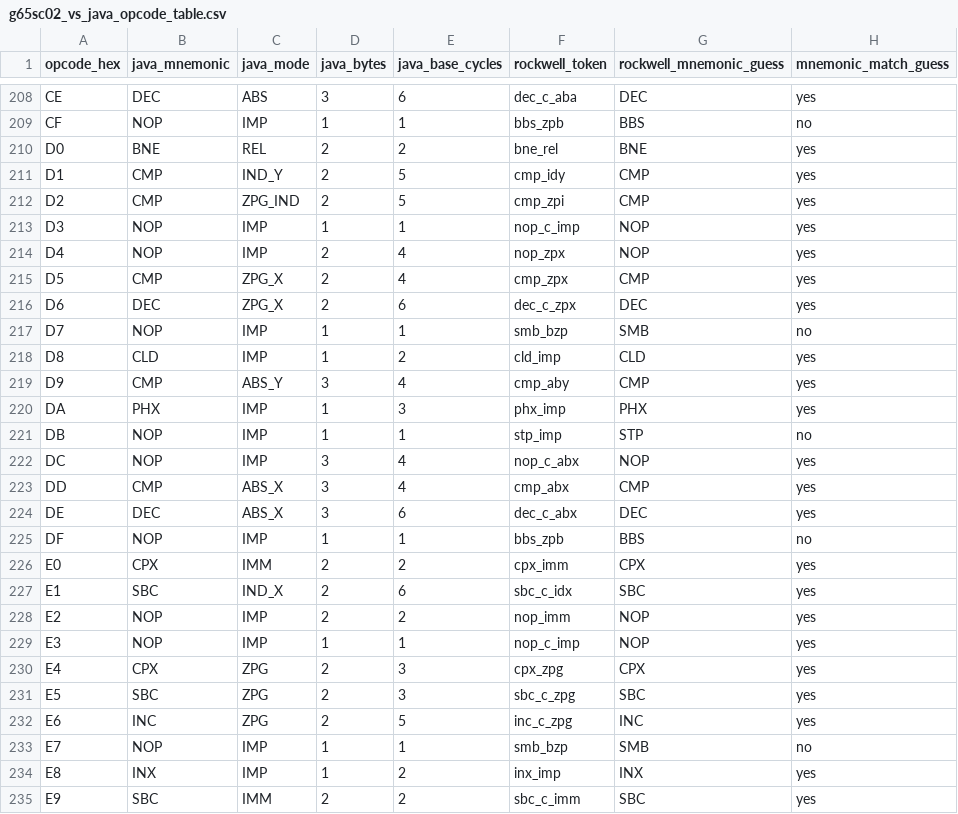
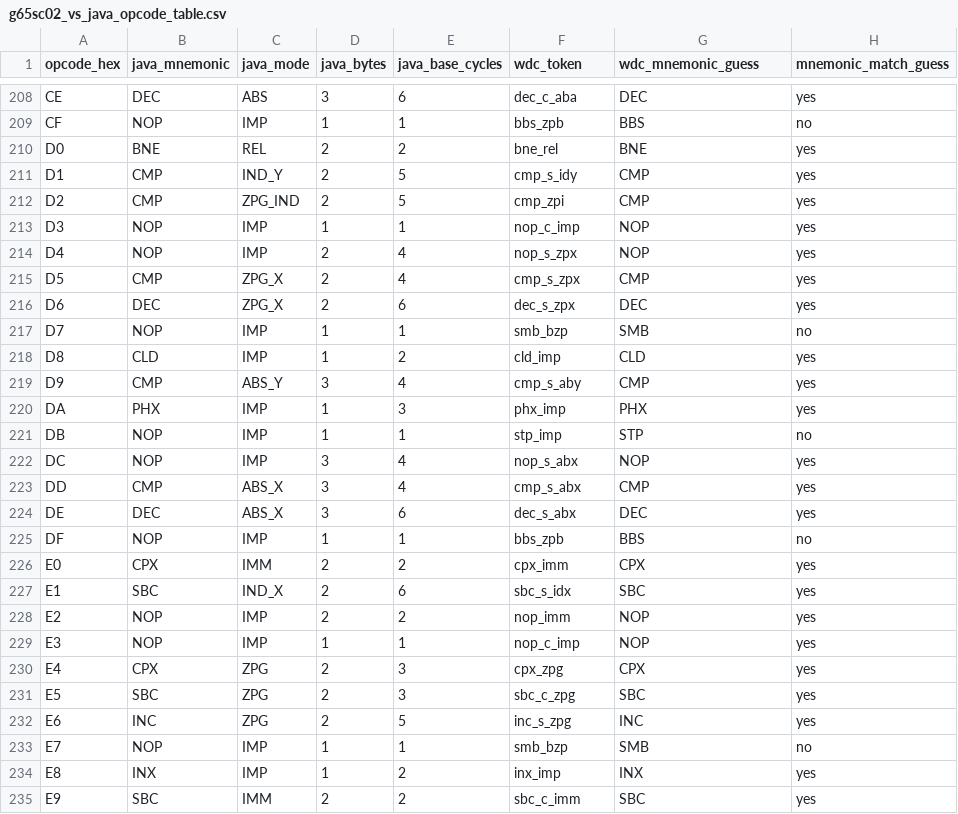
Before and after one commit to ethereal-esthesia/ever2e, a CSV file: docs/g65sc02_vs_java_opcode_table.csv, drawn as a sheet; only a part is shown, gaps mark what is left out; the diff covers the shown part only.

```diff
--- a/docs/g65sc02_vs_java_opcode_table.csv
+++ b/docs/g65sc02_vs_java_opcode_table.csv
@@ -1 +1 @@
-opcode_hex,java_mnemonic,java_mode,java_bytes,java_base_cycles,rockwell_token,rockwell_mnemonic_guess,mnemonic_match_guess
+opcode_hex,java_mnemonic,java_mode,java_bytes,java_base_cycles,wdc_token,wdc_mnemonic_guess,mnemonic_match_guess
@@ -210,19 +210,19 @@ CF,NOP,IMP,1,1,bbs_zpb,BBS,no
 D0,BNE,REL,2,2,bne_rel,BNE,yes
-D1,CMP,IND_Y,2,5,cmp_idy,CMP,yes
+D1,CMP,IND_Y,2,5,cmp_s_idy,CMP,yes
 D2,CMP,ZPG_IND,2,5,cmp_zpi,CMP,yes
 D3,NOP,IMP,1,1,nop_c_imp,NOP,yes
-D4,NOP,IMP,2,4,nop_zpx,NOP,yes
-D5,CMP,ZPG_X,2,4,cmp_zpx,CMP,yes
-D6,DEC,ZPG_X,2,6,dec_c_zpx,DEC,yes
+D4,NOP,IMP,2,4,nop_s_zpx,NOP,yes
+D5,CMP,ZPG_X,2,4,cmp_s_zpx,CMP,yes
+D6,DEC,ZPG_X,2,6,dec_s_zpx,DEC,yes
 D7,NOP,IMP,1,1,smb_bzp,SMB,no
 D8,CLD,IMP,1,2,cld_imp,CLD,yes
-D9,CMP,ABS_Y,3,4,cmp_aby,CMP,yes
+D9,CMP,ABS_Y,3,4,cmp_s_aby,CMP,yes
 DA,PHX,IMP,1,3,phx_imp,PHX,yes
 DB,NOP,IMP,1,1,stp_imp,STP,no
-DC,NOP,IMP,3,4,nop_c_abx,NOP,yes
-DD,CMP,ABS_X,3,4,cmp_abx,CMP,yes
-DE,DEC,ABS_X,3,6,dec_c_abx,DEC,yes
+DC,NOP,IMP,3,4,nop_s_abx,NOP,yes
+DD,CMP,ABS_X,3,4,cmp_s_abx,CMP,yes
+DE,DEC,ABS_X,3,6,dec_s_abx,DEC,yes
 DF,NOP,IMP,1,1,bbs_zpb,BBS,no
 E0,CPX,IMM,2,2,cpx_imm,CPX,yes
-E1,SBC,IND_X,2,6,sbc_c_idx,SBC,yes
+E1,SBC,IND_X,2,6,sbc_s_idx,SBC,yes
 E2,NOP,IMP,2,2,nop_imm,NOP,yes
@@ -231,3 +231,3 @@ E4,CPX,ZPG,2,3,cpx_zpg,CPX,yes
 E5,SBC,ZPG,2,3,sbc_c_zpg,SBC,yes
-E6,INC,ZPG,2,5,inc_c_zpg,INC,yes
+E6,INC,ZPG,2,5,inc_s_zpg,INC,yes
 E7,NOP,IMP,1,1,smb_bzp,SMB,no
```
Also changed, not shown: 74 edited cells elsewhere in this file, docs/g65sc02_cmd_vs_java_cycles.csv, 1 other file.
